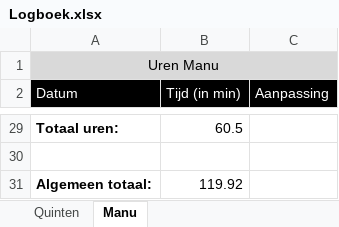
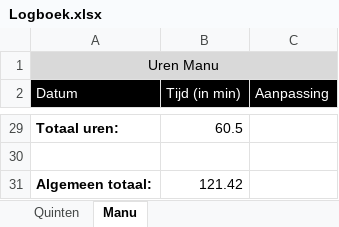
Before and after one commit to 6-Technishe-Informatica/GIP, an Excel workbook: Documents/Logboek.xlsx, sheet Manu, drawn as a sheet; only a part is shown, gaps mark what is left out; values as stored, in another font and other column widths than the file's, no borders; the diff names each change by its address in the sheet, - before the commit and + after, or states it on an @@ line.

```diff
--- a/Documents/Logboek.xlsx (sheet Manu)
+++ b/Documents/Logboek.xlsx (sheet Manu)
-B31 (Tijd (in min)): 119.92
+B31 (Tijd (in min)): 121.42
```
Also changed, not shown: sheet Quinten, 1 other file.
